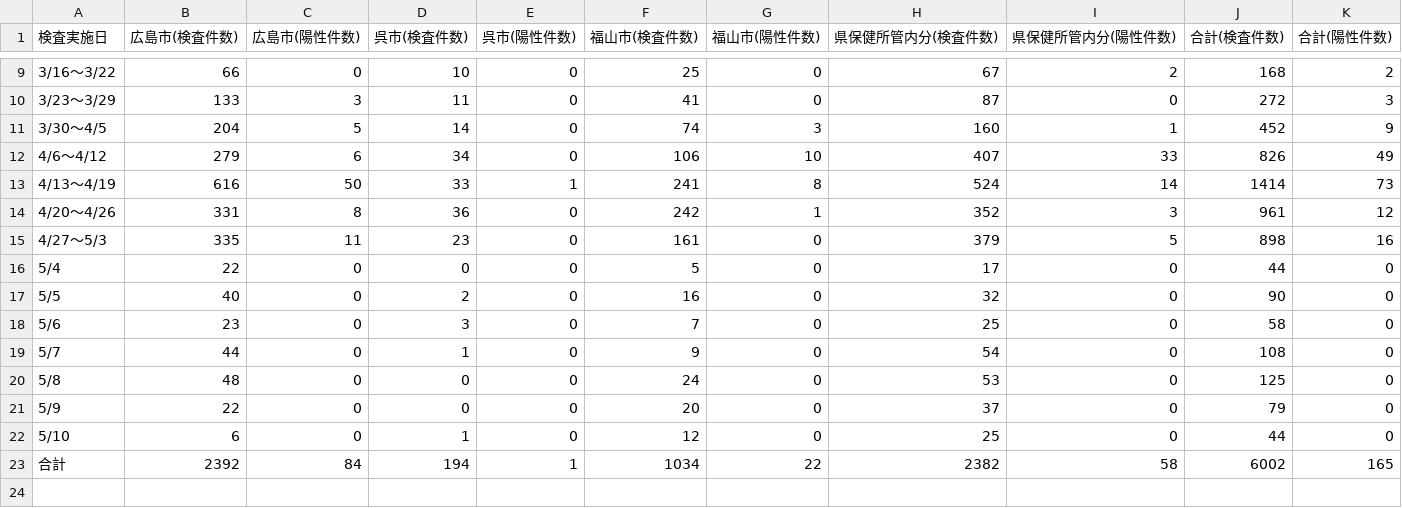
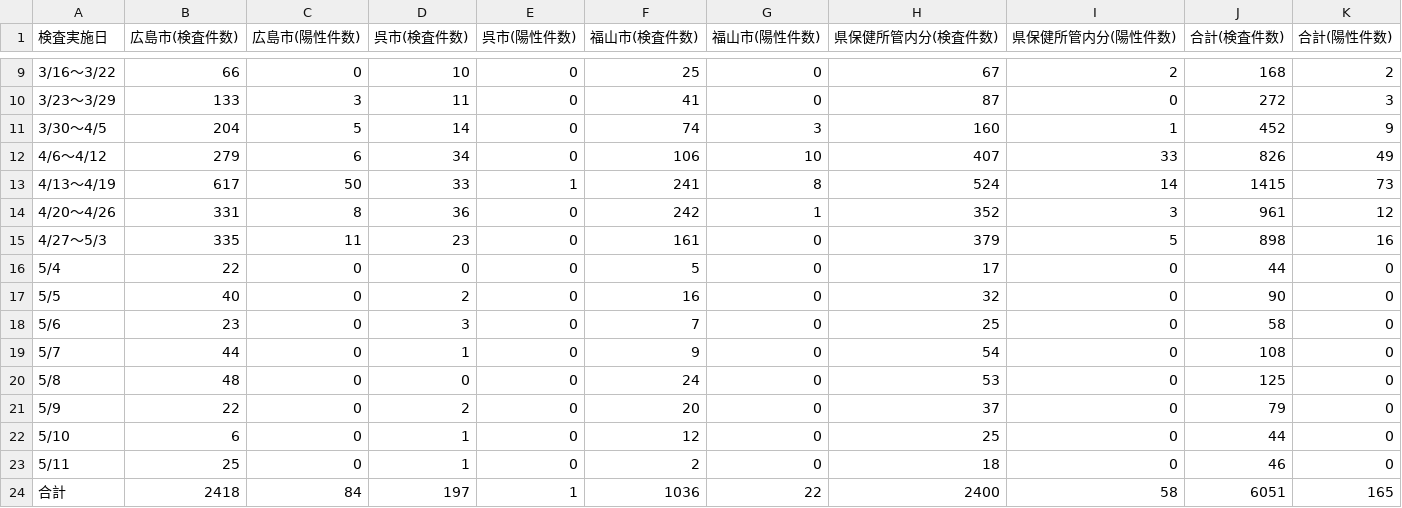
Before and after one commit to tatsuya1970/covid19scraping, a CSV file: data/inspections.csv, drawn as a sheet; only a part is shown, gaps mark what is left out.

```diff
--- a/data/inspections.csv
+++ b/data/inspections.csv
@@ -12,3 +12,3 @@
 4/6～4/12,279,6,34,0,106,10,407,33,826,49
-4/13～4/19,616,50,33,1,241,8,524,14,1414,73
+4/13～4/19,617,50,33,1,241,8,524,14,1415,73
 4/20～4/26,331,8,36,0,242,1,352,3,961,12
@@ -20,6 +20,7 @@
 5/8,48,0,0,0,24,0,53,0,125,0
-5/9,22,0,0,0,20,0,37,0,79,0
+5/9,22,0,2,0,20,0,37,0,79,0
 5/10,6,0,1,0,12,0,25,0,44,0
-合計,2392,84,194,1,1034,22,"
-2382","58
-",6002,165
+5/11,25,0,1,0,2,0,18,0,46,0
+合計,2418,84,197,1,1036,22,"
+2400","58
+",6051,165
```
Also changed, not shown: data/contacts.csv, data/discharges_summary.csv, 3 other files.
